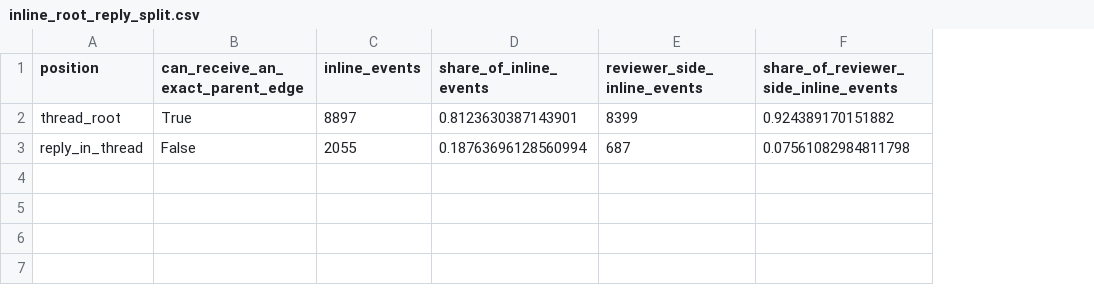
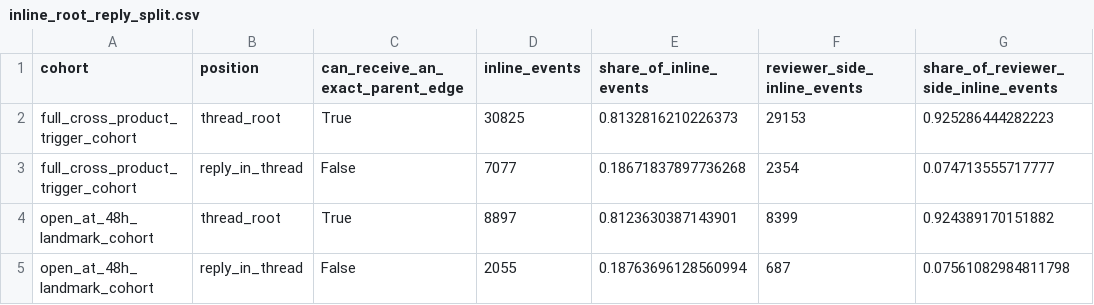
Before and after one commit to technoob05/emse2026-multiagent-impact, a CSV file: outputs/anchorability_coverage/inline_root_reply_split.csv, drawn as a sheet; addresses are those after the commit; the diff names each change by its address in the sheet, - before the commit and + after, or states it on an @@ line.

```diff
--- a/outputs/anchorability_coverage/inline_root_reply_split.csv
+++ b/outputs/anchorability_coverage/inline_root_reply_split.csv
+column A (cohort), rows 4-5: open_at_48h_landmark_cohort | open_at_48h_landmark_cohort
+row 2: full_cross_product_trigger_cohort | thread_root | True | 30825 | 0.8132816210226373 | 29153 | 0.925286444282223
+row 3: full_cross_product_trigger_cohort | reply_in_thread | False | 7077 | 0.18671837897736268 | 2354 | 0.074713555717777
```
Also changed, not shown: outputs/anchorability_coverage/channel_interaction_volume.csv, outputs/anchorability_coverage/coarse_unanchored_proxy.csv, 34 other files.
